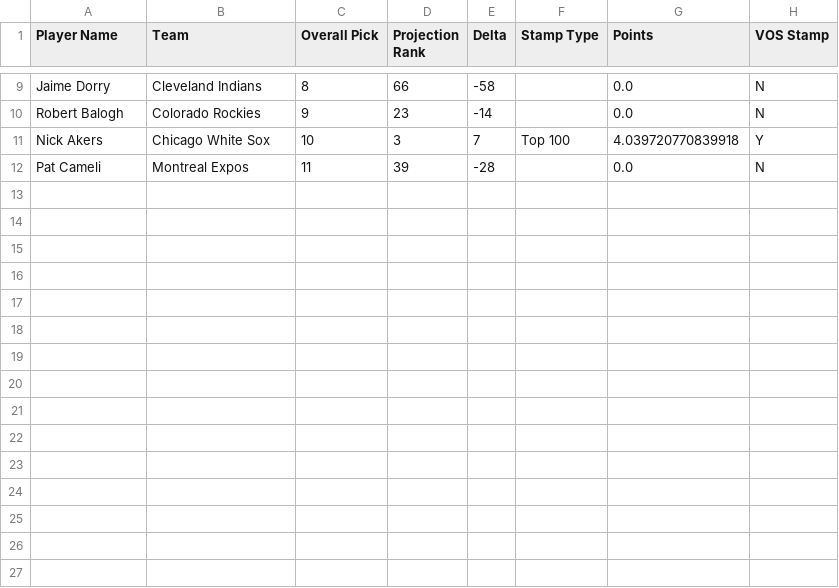
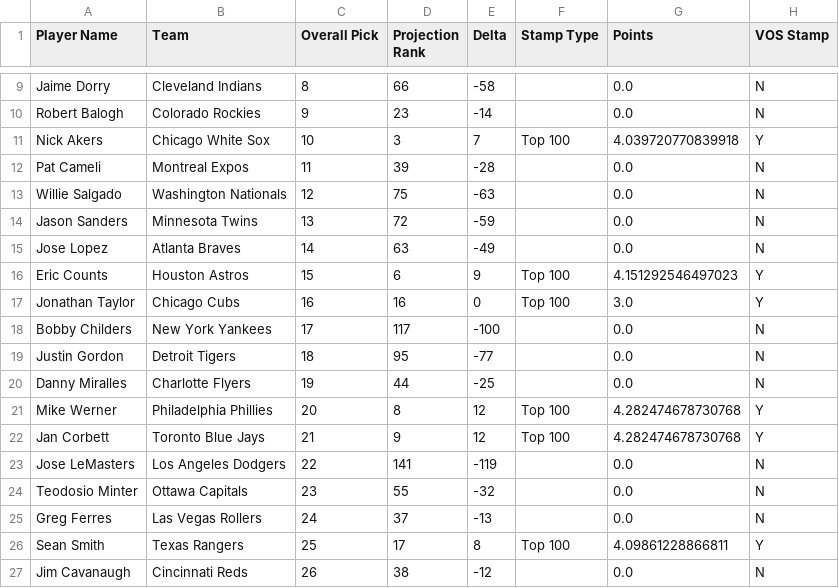
Before and after one commit to VeryOddlySpecific/ratings, a CSV file: 2060_sahl_draft/draft_grades_raw.csv, drawn as a sheet; only a part is shown, gaps mark what is left out; the diff names each change by its address in the sheet, - before the commit and + after, or states it on an @@ line.

Commit message:
updated draft grades and added new evals

```diff
--- a/2060_sahl_draft/draft_grades_raw.csv
+++ b/2060_sahl_draft/draft_grades_raw.csv
+row 13: Willie Salgado | Washington Nationals | 12 | 75 | -63 |  | 0.0 | N
+row 14: Jason Sanders | Minnesota Twins | 13 | 72 | -59 |  | 0.0 | N
+row 15: Jose Lopez | Atlanta Braves | 14 | 63 | -49 |  | 0.0 | N
+row 16: Eric Counts | Houston Astros | 15 | 6 | 9 | Top 100 | 4.151292546497023 | Y
+row 17: Jonathan Taylor | Chicago Cubs | 16 | 16 | 0 | Top 100 | 3.0 | Y
+row 18: Bobby Childers | New York Yankees | 17 | 117 | -100 |  | 0.0 | N
+row 19: Justin Gordon | Detroit Tigers | 18 | 95 | -77 |  | 0.0 | N
+row 20: Danny Miralles | Charlotte Flyers | 19 | 44 | -25 |  | 0.0 | N
+row 21: Mike Werner | Philadelphia Phillies | 20 | 8 | 12 | Top 100 | 4.282474678730768 | Y
+row 22: Jan Corbett | Toronto Blue Jays | 21 | 9 | 12 | Top 100 | 4.282474678730768 | Y
+row 23: Jose LeMasters | Los Angeles Dodgers | 22 | 141 | -119 |  | 0.0 | N
+row 24: Teodosio Minter | Ottawa Capitals | 23 | 55 | -32 |  | 0.0 | N
+row 25: Greg Ferres | Las Vegas Rollers | 24 | 37 | -13 |  | 0.0 | N
+row 26: Sean Smith | Texas Rangers | 25 | 17 | 8 | Top 100 | 4.09861228866811 | Y
+row 27: Jim Cavanaugh | Cincinnati Reds | 26 | 38 | -12 |  | 0.0 | N
```
Also changed, not shown: 2038_wwoba_draft/draft_grades_summary.csv, 2060_sahl_draft/draft_grades_summary.csv, 6 other files.
